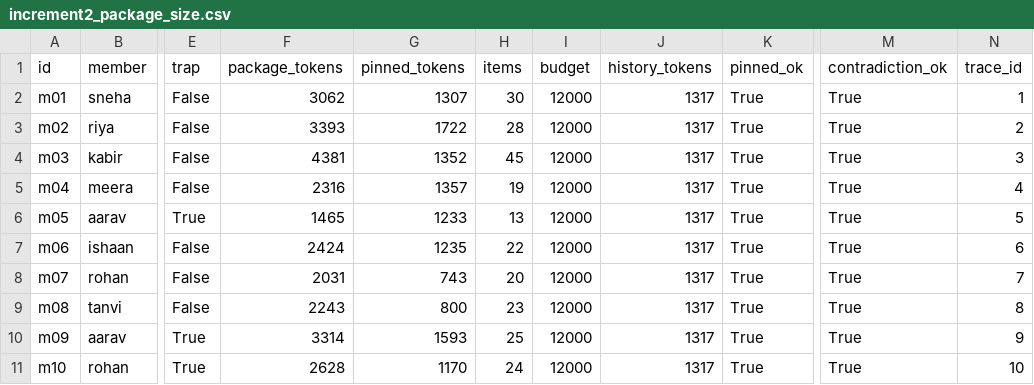
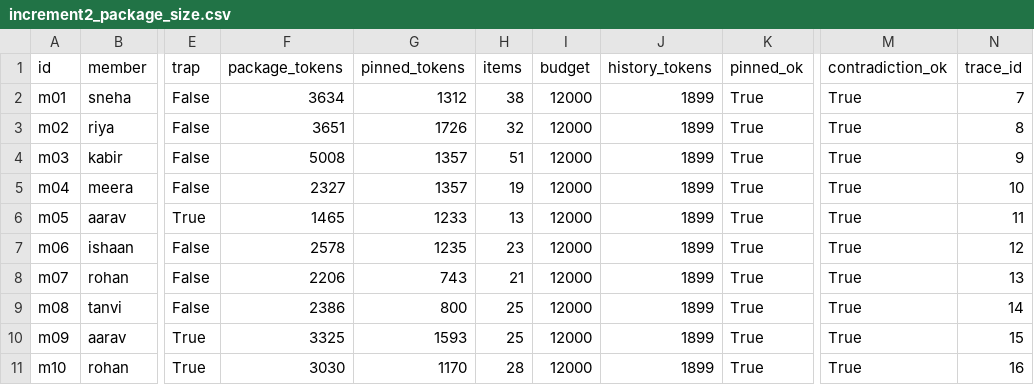
Before and after one commit to sanjanadubariya2/ContextManagement, a CSV file: results/increment2_package_size.csv, drawn as a sheet; only a part is shown, gaps mark what is left out; the diff names each change by its address in the sheet, - before the commit and + after, or states it on an @@ line.

```diff
--- a/results/increment2_package_size.csv
+++ b/results/increment2_package_size.csv
-F2 (package_tokens): 3062
+F2 (package_tokens): 3634
-G2 (pinned_tokens): 1307
+G2 (pinned_tokens): 1312
-H2 (items): 30
+H2 (items): 38
-J2:J11 (history_tokens): 1317
+J2:J11 (history_tokens): 1899
-N2 (trace_id): 1
+N2 (trace_id): 7
-F3 (package_tokens): 3393
+F3 (package_tokens): 3651
-G3 (pinned_tokens): 1722
+G3 (pinned_tokens): 1726
-H3 (items): 28
+H3 (items): 32
-N3 (trace_id): 2
+N3 (trace_id): 8
-F4 (package_tokens): 4381
+F4 (package_tokens): 5008
-G4 (pinned_tokens): 1352
+G4 (pinned_tokens): 1357
-H4 (items): 45
+H4 (items): 51
-N4 (trace_id): 3
+N4 (trace_id): 9
-F5 (package_tokens): 2316
+F5 (package_tokens): 2327
-N5 (trace_id): 4
+N5 (trace_id): 10
-N6 (trace_id): 5
+N6 (trace_id): 11
-F7 (package_tokens): 2424
+F7 (package_tokens): 2578
-H7 (items): 22
+H7 (items): 23
-N7 (trace_id): 6
+N7 (trace_id): 12
-F8 (package_tokens): 2031
+F8 (package_tokens): 2206
-H8 (items): 20
+H8 (items): 21
-N8 (trace_id): 7
+N8 (trace_id): 13
-F9 (package_tokens): 2243
+F9 (package_tokens): 2386
-H9 (items): 23
+H9 (items): 25
-N9 (trace_id): 8
+N9 (trace_id): 14
-F10 (package_tokens): 3314
+F10 (package_tokens): 3325
-N10 (trace_id): 9
+N10 (trace_id): 15
-F11 (package_tokens): 2628
+F11 (package_tokens): 3030
-H11 (items): 24
+H11 (items): 28
-N11 (trace_id): 10
+N11 (trace_id): 16
```
Also changed, not shown: 33 other files.
